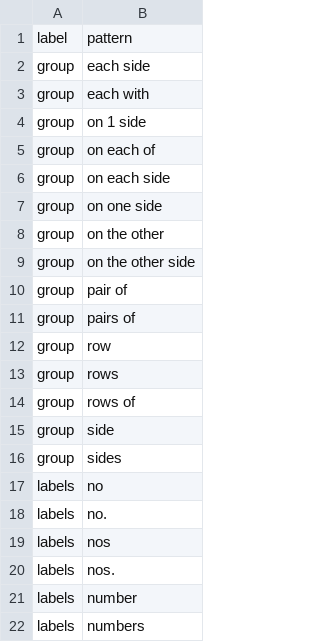
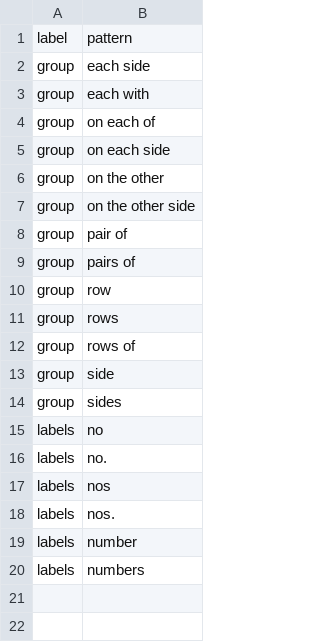
Before and after one commit to rafelafrance/AnopluraTraiter, a CSV file: anoplura/rules/terms/group_terms.csv, drawn as a sheet; the diff names each change by its address in the sheet, - before the commit and + after, or states it on an @@ line.

Commit message:
Remove conflicting group terms

```diff
--- a/anoplura/rules/terms/group_terms.csv
+++ b/anoplura/rules/terms/group_terms.csv
-row 4: group | on 1 side
-row 7: group | on one side
```
Also changed, not shown: 2 other files.
